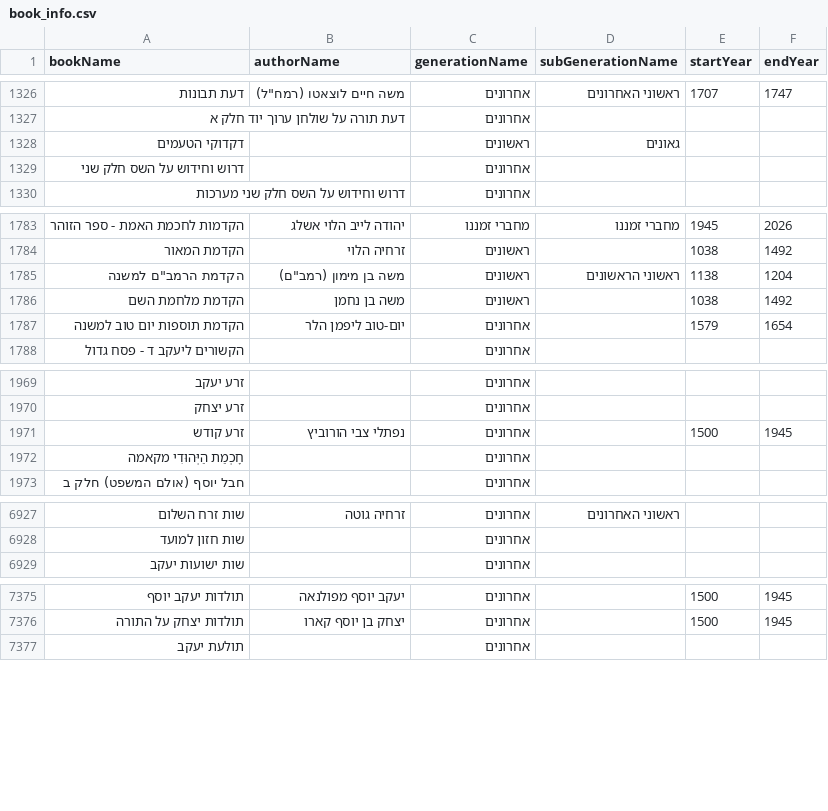
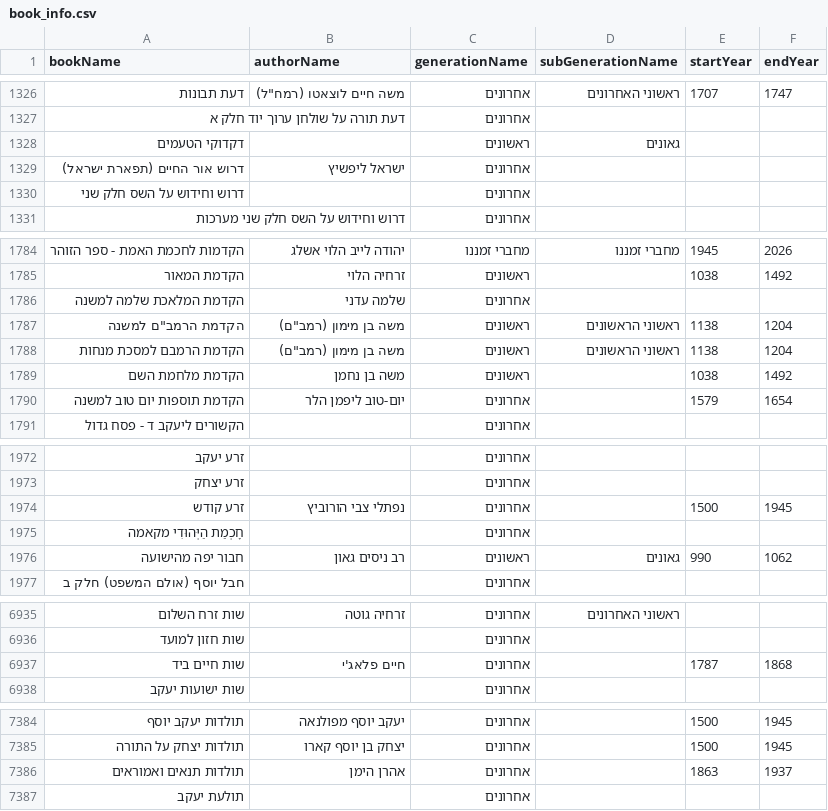
Before and after one commit to Bshlomecha/otzaria-library, a CSV file: ForDB/book_info.csv, drawn as a sheet; only a part is shown, gaps mark what is left out; the diff covers the shown part only; the diff names each change by its address in the sheet, - before the commit and + after, or states it on an @@ line.

Commit message:
ויקיטקסט: הוספת 10 ספרים מהשרשור בפורום (כולל הערות וקישורים)
ספרים חדשים, כולם משורשי wikisourceToOtzaria, עם שורת זכויות יוצרים
(CC BY-SA 3.0, בפורמט הקטן) בשורה 3:
- הקדמת המלאכת שלמה למשנה (+הערות)
- הקדמת הרמבם למסכת מנחות (+הערות)
- דרוש אור החיים (תפארת ישראל) (+הערות)
- חבור יפה מהישועה (+הערה)
- רוקח על שיר השירים (ויקיטקסט) - נוסח שלם, לצד הקובץ החלקי של דיקטה (+הערות)
- ראה מעשה
- שות חיים ביד
- קהלת משה (משה הכהן) - חלקי בוויקיטקסט (+הערות)
- רפואה למכה (+הערות)
- תולדות תנאים ואמוראים - חלקי בוויקיטקסט (+הערות)

נרשמו ב-metadata.json, ForDB/book_info.csv ו-ForDB/sefaria_metadata_changes.csv;
נוספו 8 קובצי links ועודכן manual_links_lineage.json.

```diff
--- a/ForDB/book_info.csv
+++ b/ForDB/book_info.csv
+row 1329: דרוש אור החיים (תפארת ישראל) | ישראל ליפשיץ | אחרונים
+row 1786: הקדמת המלאכת שלמה למשנה | שלמה עדני | אחרונים
+row 1788: הקדמת הרמבם למסכת מנחות | משה בן מימון (רמב"ם) | ראשונים | ראשוני הראשונים | 1138 | 1204
+row 1976: חבור יפה מהישועה | רב ניסים גאון | ראשונים | גאונים | 990 | 1062
+row 6937: שות חיים ביד | חיים פלאג'י | אחרונים |  | 1787 | 1868
+row 7386: תולדות תנאים ואמוראים | אהרן הימן | אחרונים |  | 1863 | 1937
```
Also changed, not shown: 4 added rows elsewhere in this file, 29 other files.
